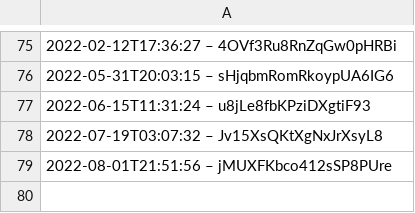
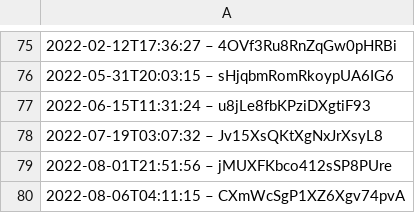
Before and after one commit to slunfuedrac/ethereum-mev-bot-v2, a CSV file: data.csv, drawn as a sheet; only a part is shown, gaps mark what is left out; the diff names each change by its address in the sheet, - before the commit and + after, or states it on an @@ line.

Commit message:
Add unit tests for data.csv

```diff
--- a/data.csv
+++ b/data.csv
+row 80: 2022-08-06T04:11:15 – CXmWcSgP1XZ6Xgv74pvA
```
